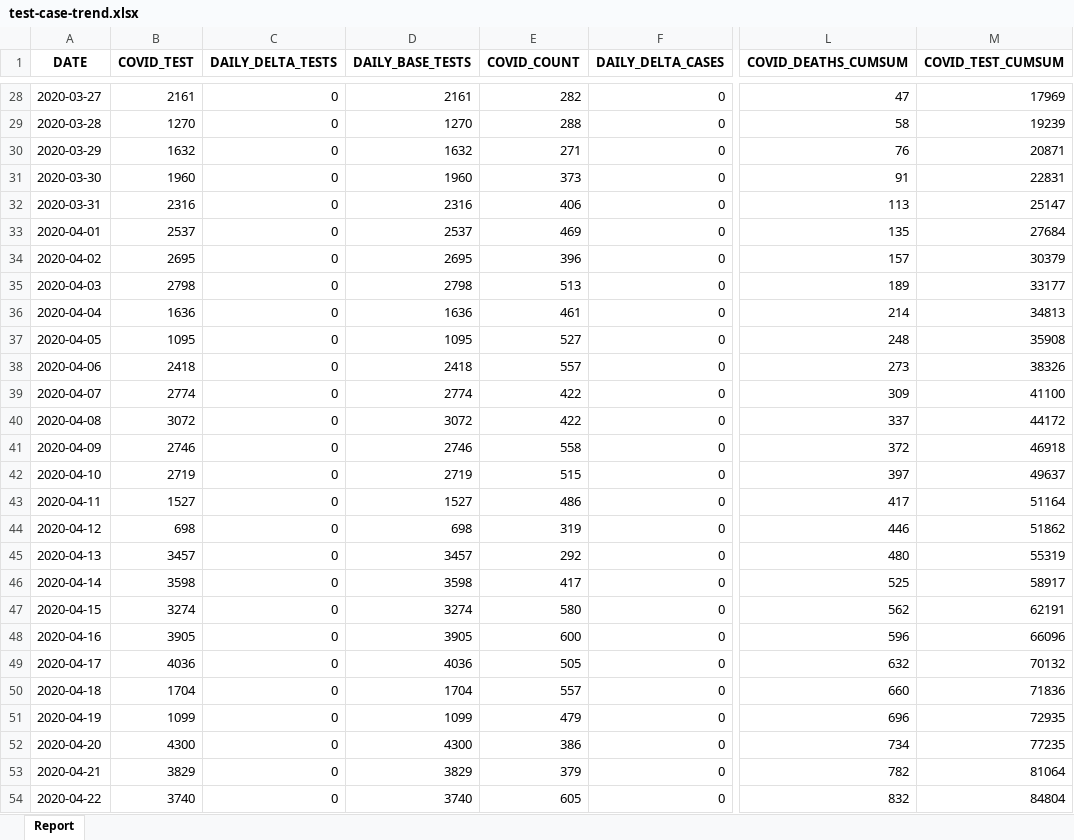
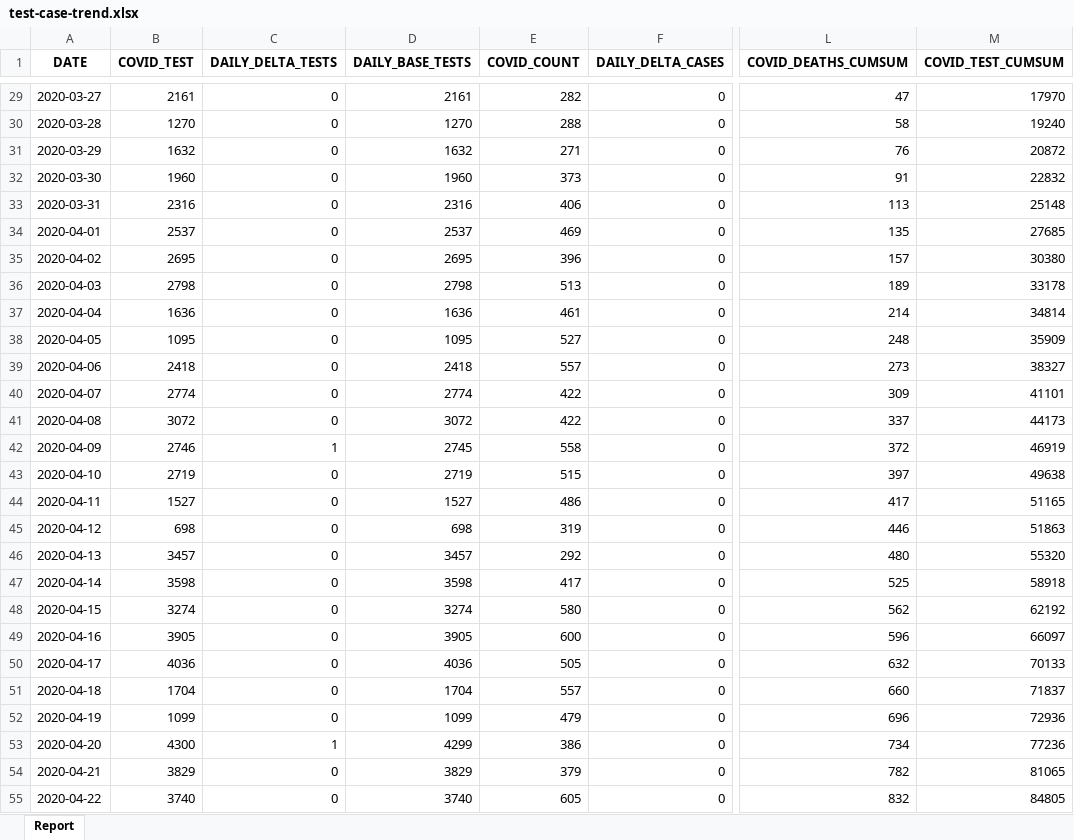
Before and after one commit to ercbk/Indiana-COVID-19-Tracker, an Excel workbook: data/test-case-trend.xlsx, sheet Report, drawn as a sheet; only a part is shown, gaps mark what is left out; values as stored, in another font and other column widths than the file's, no borders; addresses are those after the commit; the diff covers the shown part only; the diff names each change by its address in the sheet, - before the commit and + after, or states it on an @@ line.

```diff
--- a/data/test-case-trend.xlsx (sheet Report)
+++ b/data/test-case-trend.xlsx (sheet Report)
-M29 (COVID_TEST_CUMSUM): 17969
+M29 (COVID_TEST_CUMSUM): 17970
-M30 (COVID_TEST_CUMSUM): 19239
+M30 (COVID_TEST_CUMSUM): 19240
-M31 (COVID_TEST_CUMSUM): 20871
+M31 (COVID_TEST_CUMSUM): 20872
-M32 (COVID_TEST_CUMSUM): 22831
+M32 (COVID_TEST_CUMSUM): 22832
-M33 (COVID_TEST_CUMSUM): 25147
+M33 (COVID_TEST_CUMSUM): 25148
-M34 (COVID_TEST_CUMSUM): 27684
+M34 (COVID_TEST_CUMSUM): 27685
-M35 (COVID_TEST_CUMSUM): 30379
+M35 (COVID_TEST_CUMSUM): 30380
-M36 (COVID_TEST_CUMSUM): 33177
+M36 (COVID_TEST_CUMSUM): 33178
-M37 (COVID_TEST_CUMSUM): 34813
+M37 (COVID_TEST_CUMSUM): 34814
-M38 (COVID_TEST_CUMSUM): 35908
+M38 (COVID_TEST_CUMSUM): 35909
-M39 (COVID_TEST_CUMSUM): 38326
+M39 (COVID_TEST_CUMSUM): 38327
-M40 (COVID_TEST_CUMSUM): 41100
+M40 (COVID_TEST_CUMSUM): 41101
-M41 (COVID_TEST_CUMSUM): 44172
+M41 (COVID_TEST_CUMSUM): 44173
-C42 (DAILY_DELTA_TESTS): 0
+C42 (DAILY_DELTA_TESTS): 1
-D42 (DAILY_BASE_TESTS): 2746
+D42 (DAILY_BASE_TESTS): 2745
-M42 (COVID_TEST_CUMSUM): 46918
+M42 (COVID_TEST_CUMSUM): 46919
-M43 (COVID_TEST_CUMSUM): 49637
+M43 (COVID_TEST_CUMSUM): 49638
-M44 (COVID_TEST_CUMSUM): 51164
+M44 (COVID_TEST_CUMSUM): 51165
-M45 (COVID_TEST_CUMSUM): 51862
+M45 (COVID_TEST_CUMSUM): 51863
-M46 (COVID_TEST_CUMSUM): 55319
+M46 (COVID_TEST_CUMSUM): 55320
-M47 (COVID_TEST_CUMSUM): 58917
+M47 (COVID_TEST_CUMSUM): 58918
-M48 (COVID_TEST_CUMSUM): 62191
+M48 (COVID_TEST_CUMSUM): 62192
-M49 (COVID_TEST_CUMSUM): 66096
+M49 (COVID_TEST_CUMSUM): 66097
-M50 (COVID_TEST_CUMSUM): 70132
+M50 (COVID_TEST_CUMSUM): 70133
-M51 (COVID_TEST_CUMSUM): 71836
+M51 (COVID_TEST_CUMSUM): 71837
-M52 (COVID_TEST_CUMSUM): 72935
+M52 (COVID_TEST_CUMSUM): 72936
-C53 (DAILY_DELTA_TESTS): 0
+C53 (DAILY_DELTA_TESTS): 1
-D53 (DAILY_BASE_TESTS): 4300
+D53 (DAILY_BASE_TESTS): 4299
-M53 (COVID_TEST_CUMSUM): 77235
+M53 (COVID_TEST_CUMSUM): 77236
-M54 (COVID_TEST_CUMSUM): 81064
+M54 (COVID_TEST_CUMSUM): 81065
-M55 (COVID_TEST_CUMSUM): 84804
+M55 (COVID_TEST_CUMSUM): 84805
```
Also changed, not shown: 2 added rows and 154 edited cells elsewhere in this sheet, 20 other files.
